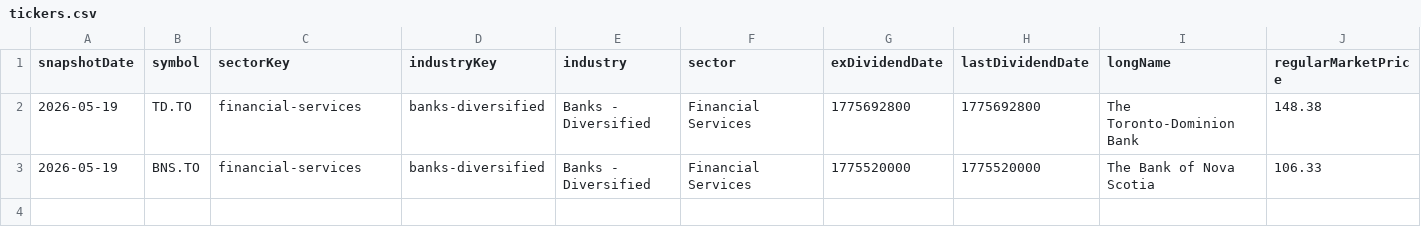
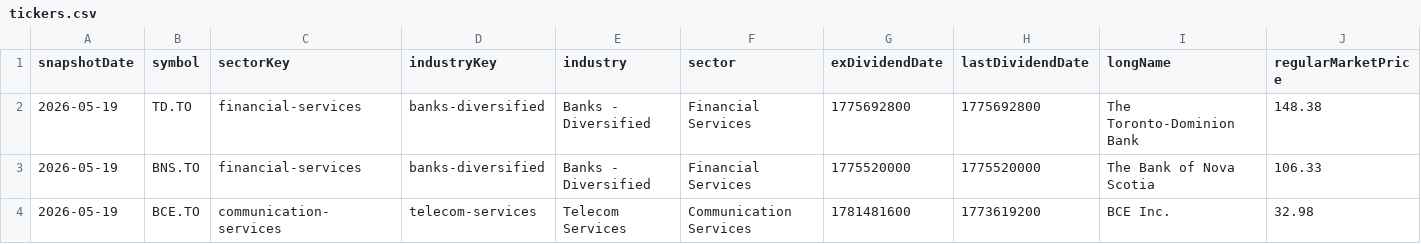
Before and after one commit to mladengav/fincol, a CSV file: cache/tickers.csv, drawn as a sheet; only a part is shown; rows hold the shown columns only; the diff names each change by its address in the sheet, - before the commit and + after, or states it on an @@ line.

```diff
--- a/cache/tickers.csv
+++ b/cache/tickers.csv
+row 4: 2026-05-19 | BCE.TO | communication-services | telecom-services | Telecom Services | Communication Services | 1781481600 | 1773619200 | BCE Inc. | 32.98
```
Also changed, not shown: cache/dividend_history.csv, 4 other files.
